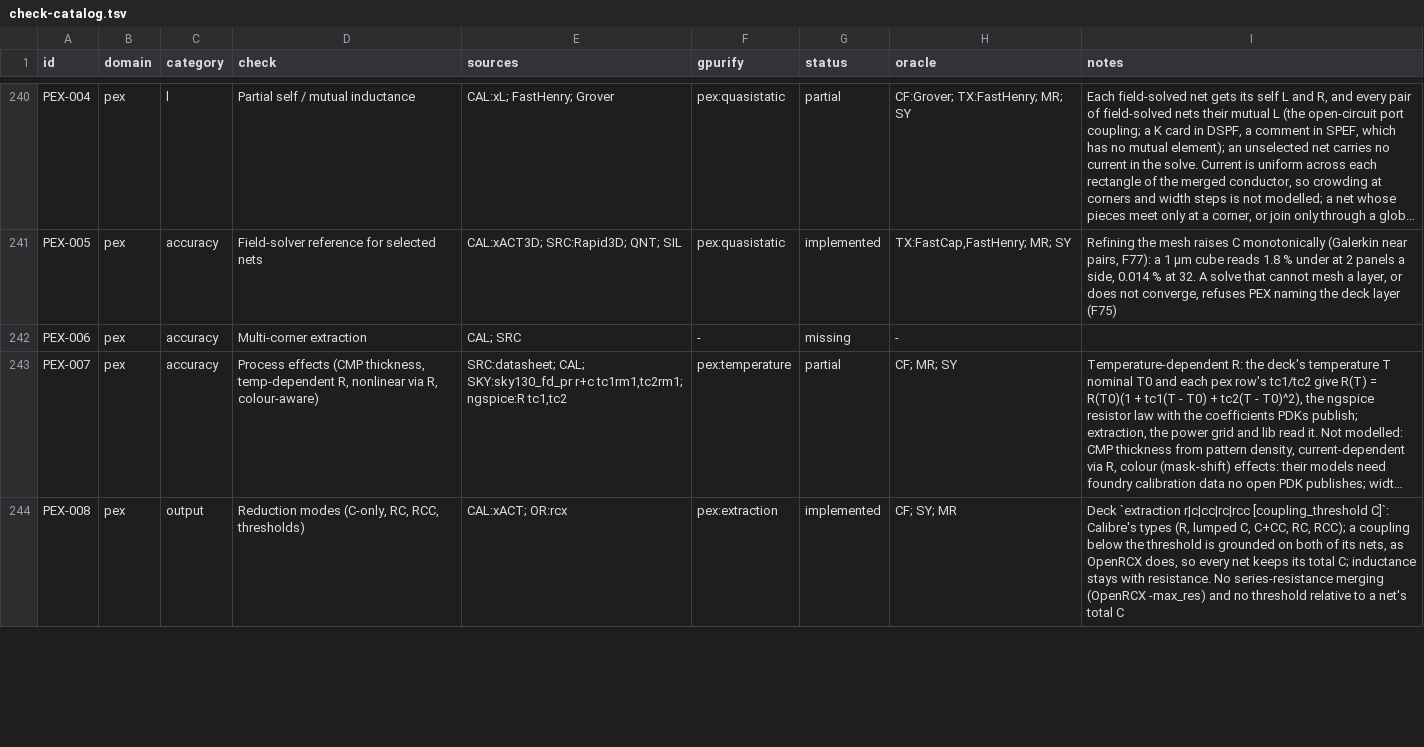
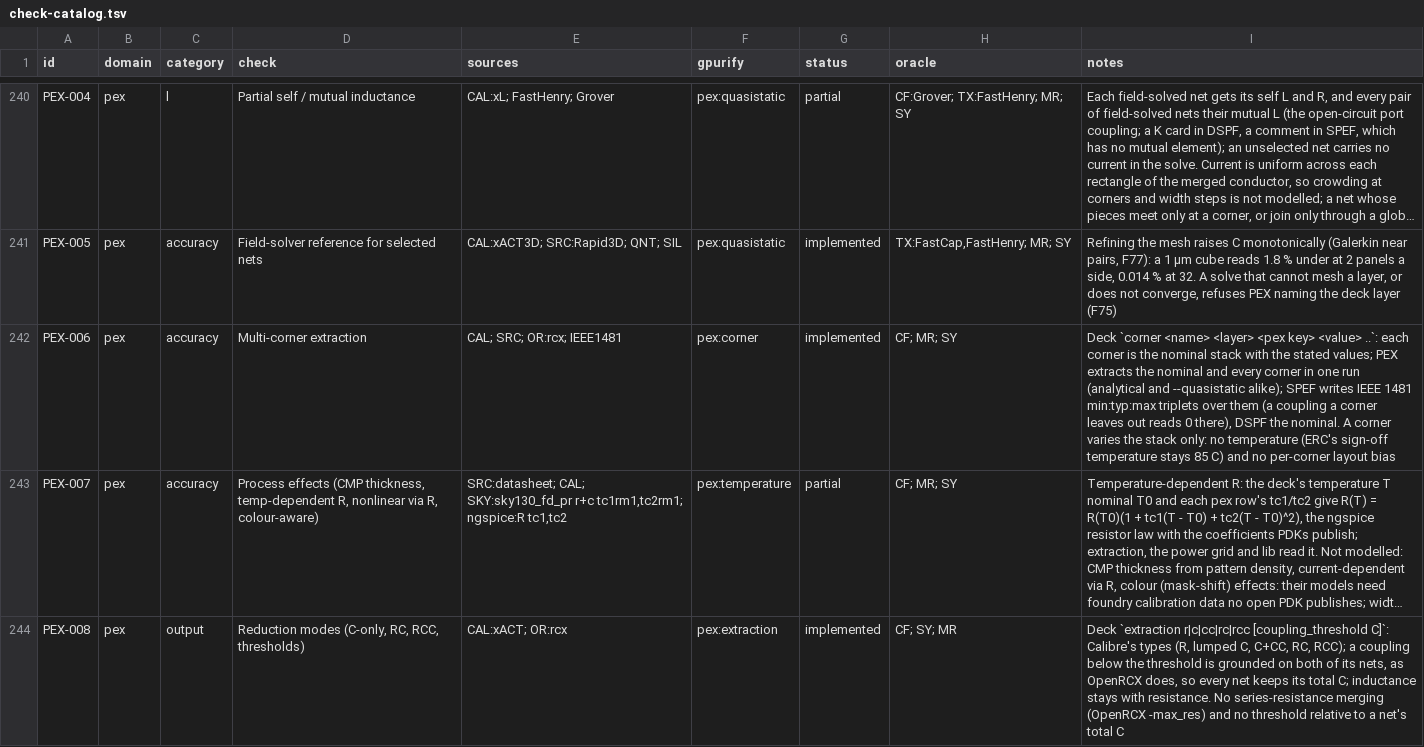
Before and after one commit to UW-ASIC/GPurify, a TSV file: docs/check-catalog.tsv, drawn as a sheet; only a part is shown, gaps mark what is left out; long unchanged cells end in …; the diff names each change by its address in the sheet, - before the commit and + after, or states it on an @@ line.

Commit message:
pex: a deck's process corners are extracted in one run (H)
PEX-006 (multi-corner extraction) was missing: a deck held one stack, so
a corner meant a second deck and a second run, with nothing tying the
results together.

The deck gains `corner <name> <layer> <pex key> <value> ..`: a corner is
the nominal stack with the values its lines state, within a `pex` row's
bounds, on layers that have one (StarRC, Calibre and OpenRCX's
`define_process_corner` all extract per corner; the stack is the only
thing a corner varies here). The engine runs the analytical and field
solves once per stack, through one `pex_network` helper, and keeps each
corner's network in `Outputs::corners`. `write_spef_corners` writes
SPEF with every value an IEEE 1481 triplet min:typ:max over the corners
and the nominal; elements are aligned on their canonical key less the
value, parallel elements of one kind combined, and a coupling a corner
leaves out of the closed forms' reach reads 0 there. With no corners it
is write_spef byte for byte; DSPF, which has no triplets, stays nominal.

Tests and oracles:
- deck_text.rs: overrides land on the right rows, the rest nominal,
  corners in deck order; every misuse refused.
- exhaustive pex.rs (PROVED_BY_TEST): two bars at a corner read the
  closed forms at the corner's coefficients through `compare`; a corner
  stating the nominal values is the nominal network, bit for bit (fails
  if a corner reads the nominal stack or the reverse).
- spef_writes_process_corners_as_triplets: a coupling inside ten
  thicknesses nominally and outside at a 380 nm corner reads
  0:typ:cmax's; the resistance's low end is cmax's sheet; no corners
  writes the plain SPEF's bytes.

```diff
--- a/docs/check-catalog.tsv
+++ b/docs/check-catalog.tsv
-E242 (sources): CAL; SRC
+E242 (sources): CAL; SRC; OR:rcx; IEEE1481
-F242 (gpurify): -
+F242 (gpurify): pex:corner
-G242 (status): missing
+G242 (status): implemented
-H242 (oracle): -
+H242 (oracle): CF; MR; SY
-I242 (notes): (empty)
+I242 (notes): Deck `corner <name> <layer> <pex key> <value> ..`: each corner is the nominal stack with the stated values; PEX extracts the nominal and every corner in one run (analytical and --quasistatic alike); SPEF writes IEEE 1481 min:typ:max triplets over them (a coupling a corner leaves out reads 0 there), DSPF the nominal. A corner varies the stack only: no temperature (ERC's sign-off temperature stays 85 C) and no per-corner layout bias
```
Also changed, not shown: 16 other files.
